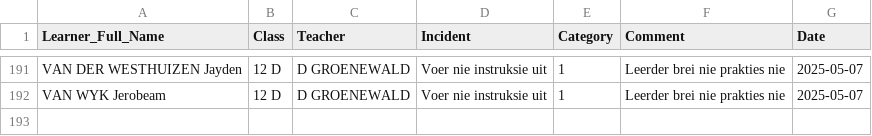
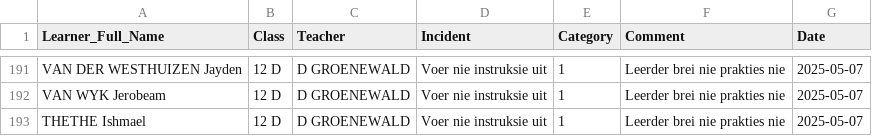
Before and after one commit to arnoldtRealph/insident, a CSV file: incident_log.csv, drawn as a sheet; only a part is shown, gaps mark what is left out; the diff names each change by its address in the sheet, - before the commit and + after, or states it on an @@ line.

Commit message:
Updated incident_log.csv with new incident

```diff
--- a/incident_log.csv
+++ b/incident_log.csv
+row 193: THETHE Ishmael | 12 D | D GROENEWALD | Voer nie instruksie uit | 1 | Leerder brei nie prakties nie | 2025-05-07
```
